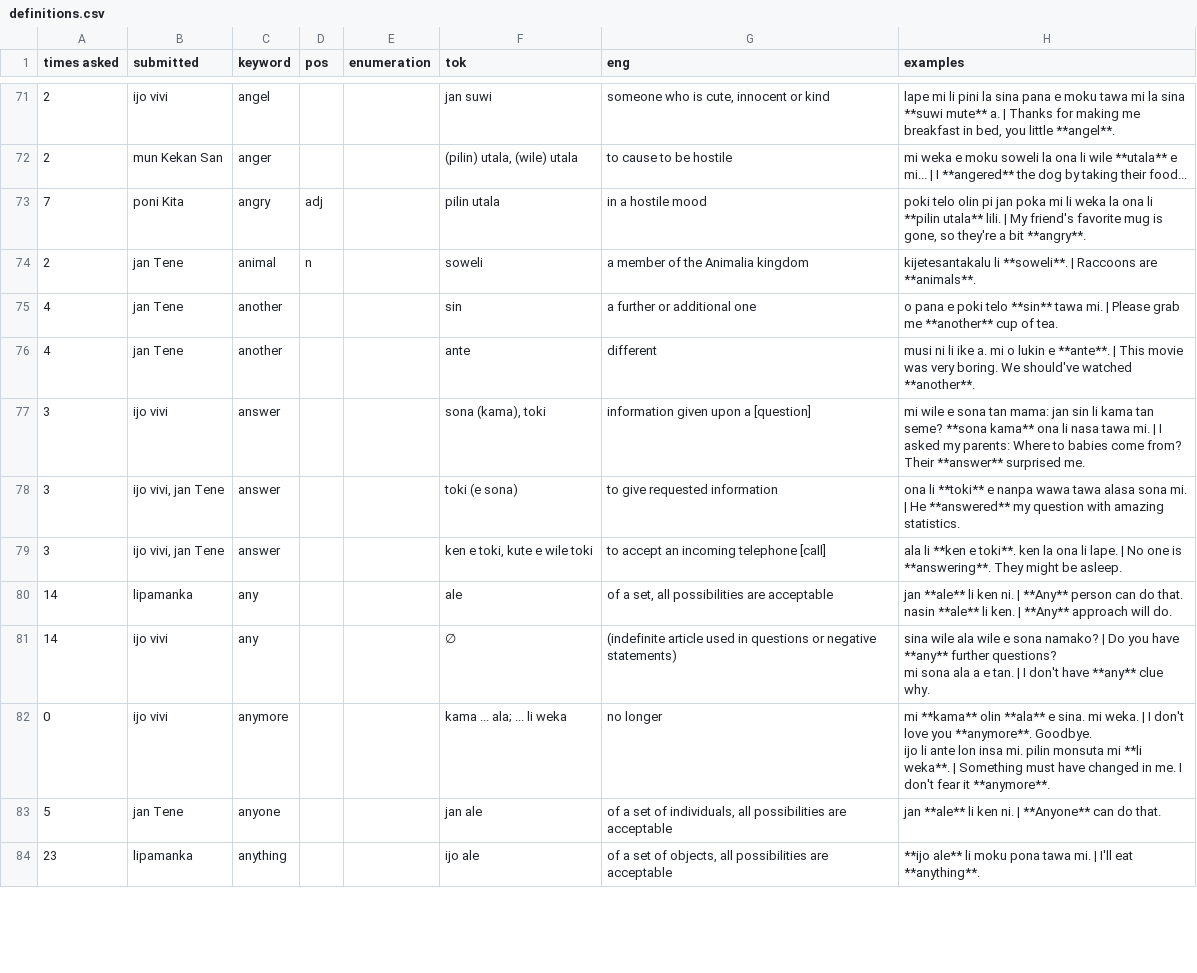
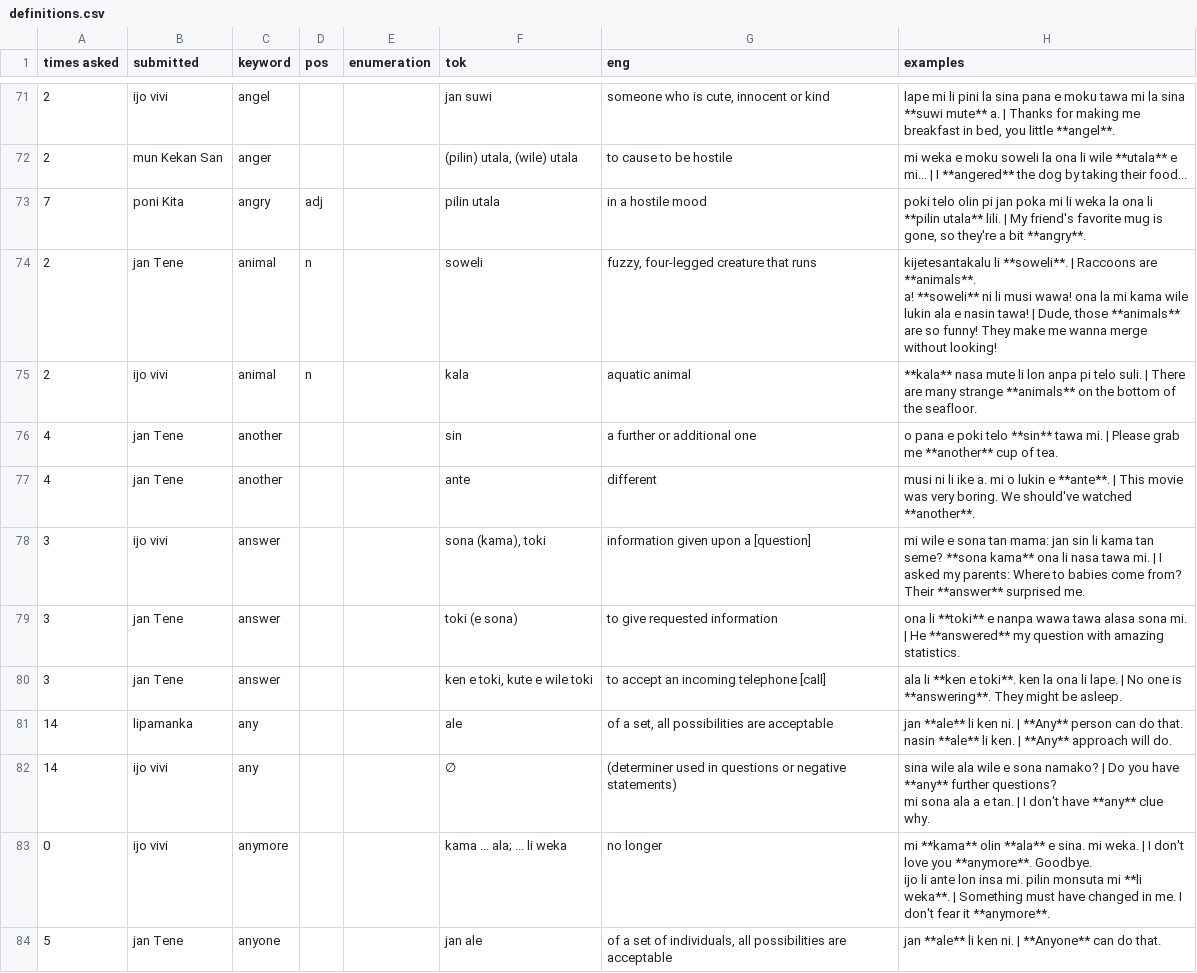
Before and after one commit to pona-la/kemeka.pona.la, a CSV file: data/definitions.csv, drawn as a sheet; only a part is shown, gaps mark what is left out; the shorter side is filled out with more unchanged rows; addresses are those after the commit; ↵ is a line break in a cell; the diff names each change by its address in the sheet, - before the commit and + after, or states it on an @@ line.

Commit message:
Update data for 2026-04-15

```diff
--- a/data/definitions.csv
+++ b/data/definitions.csv
-G74 (eng): a member of the Animalia kingdom
+G74 (eng): fuzzy, four-legged creature that runs
-H74 (examples): …are **animals**.
+H74 (examples): …are **animals**. ↵ a! **soweli** ni li musi wawa! ona la mi kama wile lukin ala e nasin tawa! | Dude, those **animals** are so funny! They make me wanna merge without looking!
+row 75: 2 | ijo vivi | animal | n |  | kala | aquatic animal | **kala** nasa mute li lon anpa pi telo suli. | There are many strange **animals** on the bottom of the seafloor.
-B79:B80 (submitted): ijo vivi, jan Tene
+B79:B80 (submitted): jan Tene
-G82 (eng): (indefinite article used in…
+G82 (eng): (determiner used in…
```
Also changed, not shown: data/notes.csv.
